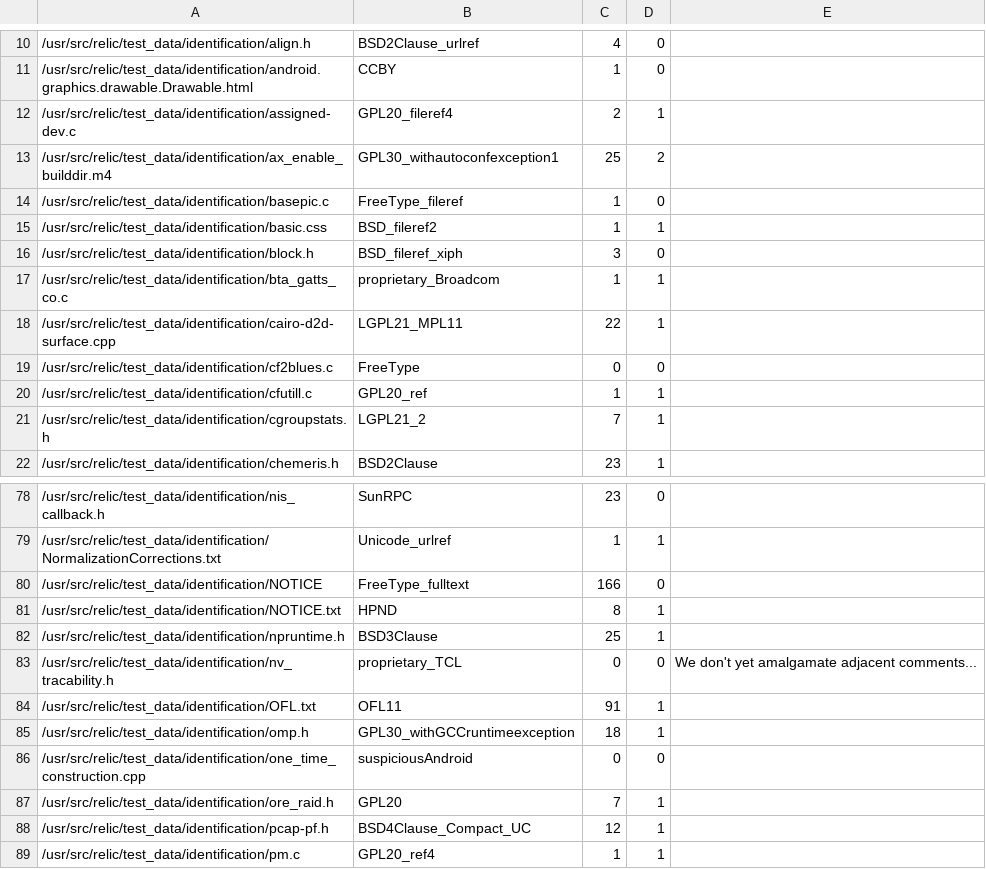
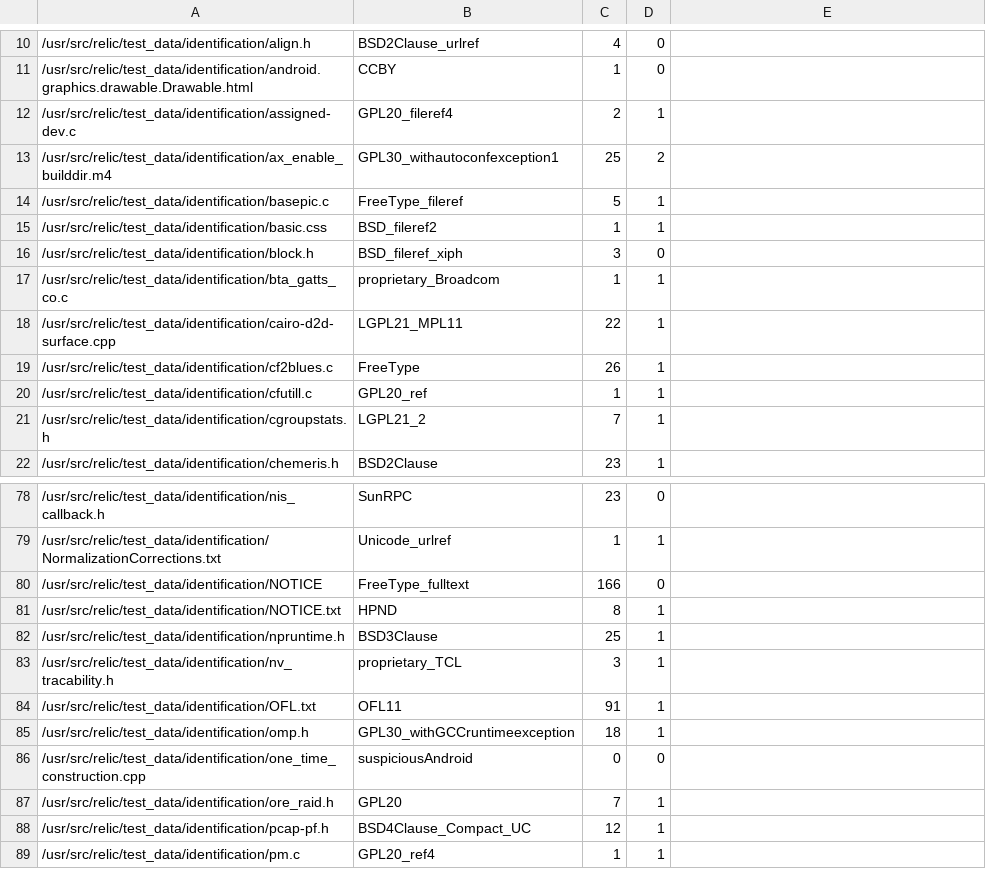
Before and after one commit to gerv/slic, a CSV file: test_data/identification/index.csv, drawn as a sheet; only a part is shown, gaps mark what is left out; the diff covers the shown part only.

```diff
--- a/test_data/identification/index.csv
+++ b/test_data/identification/index.csv
@@ -13,3 +13,3 @@
 /usr/src/relic/test_data/identification/ax_enable_builddir.m4,GPL30_withautoconfexception1,25,2,
-/usr/src/relic/test_data/identification/basepic.c,FreeType_fileref,1,0,
+/usr/src/relic/test_data/identification/basepic.c,FreeType_fileref,5,1,
 /usr/src/relic/test_data/identification/basic.css,BSD_fileref2,1,1,
@@ -18,3 +18,3 @@
 /usr/src/relic/test_data/identification/cairo-d2d-surface.cpp,LGPL21_MPL11,22,1,
-/usr/src/relic/test_data/identification/cf2blues.c,FreeType,0,0,
+/usr/src/relic/test_data/identification/cf2blues.c,FreeType,26,1,
 /usr/src/relic/test_data/identification/cfutill.c,GPL20_ref,1,1,
@@ -82,3 +82,3 @@
 /usr/src/relic/test_data/identification/npruntime.h,BSD3Clause,25,1,
-/usr/src/relic/test_data/identification/nv_tracability.h,proprietary_TCL,0,0,We don't yet amalgamate adjacent comments...
+/usr/src/relic/test_data/identification/nv_tracability.h,proprietary_TCL,3,1,
 /usr/src/relic/test_data/identification/OFL.txt,OFL11,91,1,
```
Also changed, not shown: 17 added rows, 1 removed row and 3 edited cells elsewhere in this file, 26 other files.
